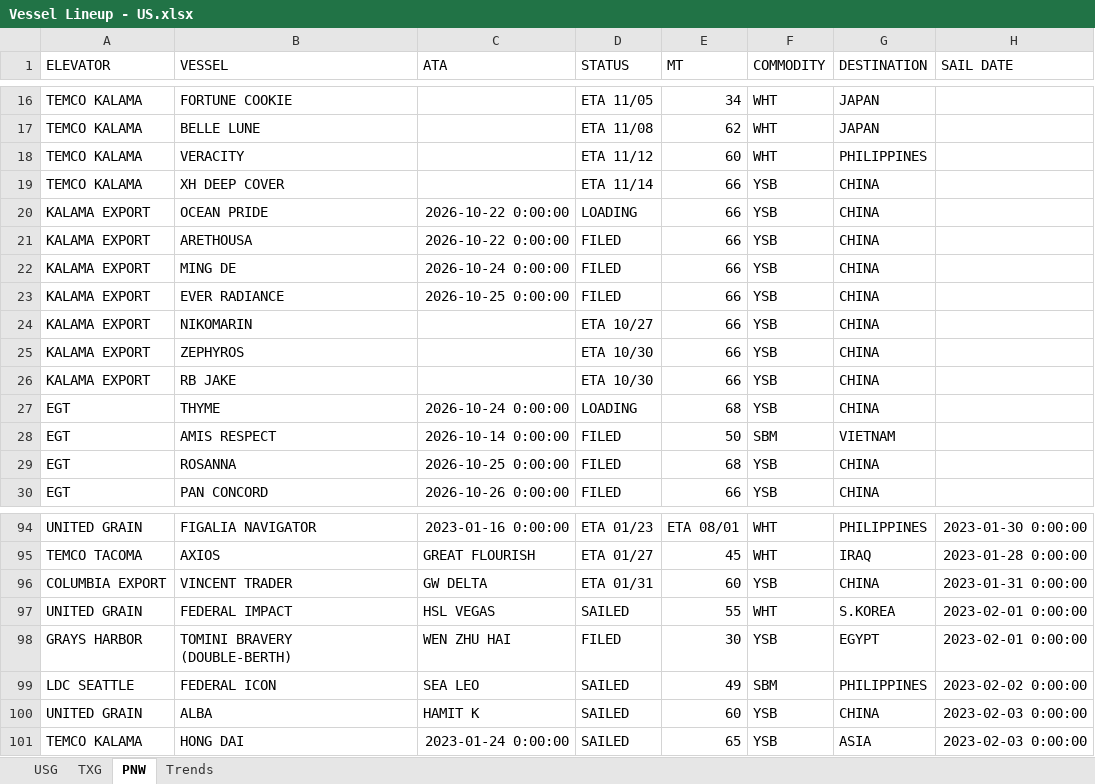
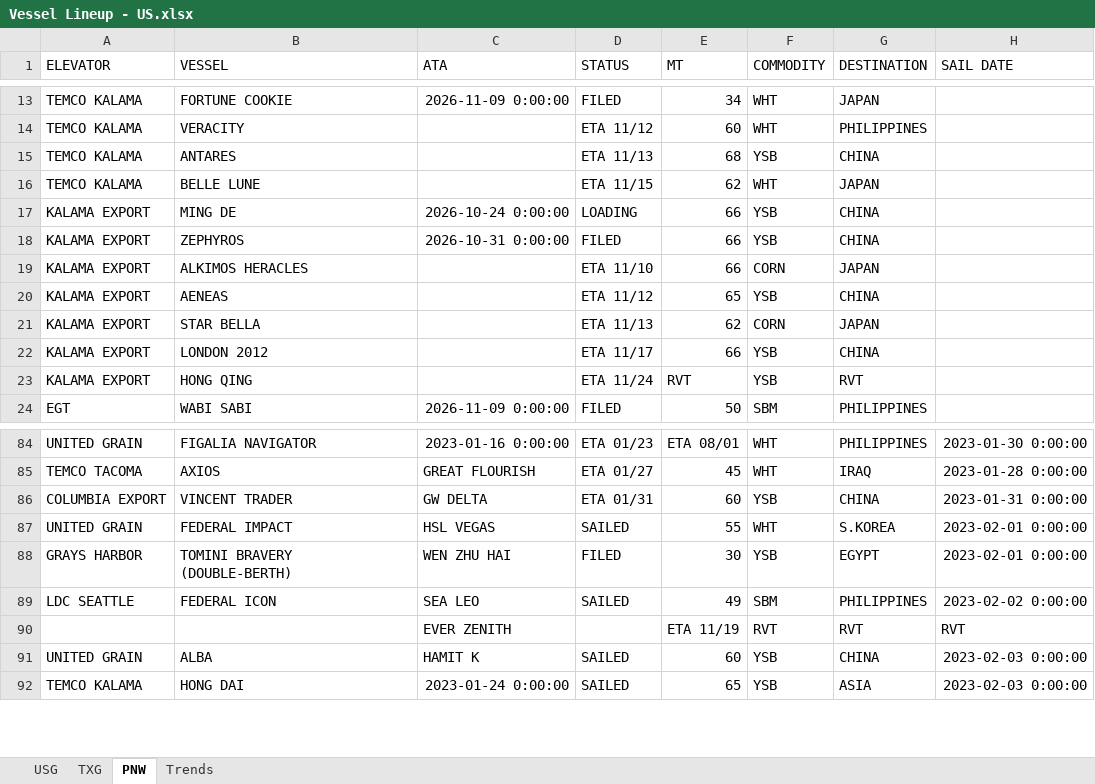
Before and after one commit to JSA-Dashboards/jsa-vessel-lineup-dashboard, an Excel workbook: Vessel Lineup - US.xlsx, sheet PNW, drawn as a sheet; only a part is shown, gaps mark what is left out; values as stored, in another font and other column widths than the file's, no borders; removed rows and columns are numbered as before the commit, all else as after; the diff covers the shown part only; the diff names each change by its address in the sheet, - before the commit and + after, or states it on an @@ line.

Commit message:
Update vessel lineup from Southport: SOUTHPORT GRAIN REPORT - SOUTHPORT LINEUP 11.10.2026

```diff
--- a/Vessel Lineup - US.xlsx (sheet PNW)
+++ b/Vessel Lineup - US.xlsx (sheet PNW)
-C13 (ATA): (empty)
+C13 (ATA): 2026-11-09 0:00:00
-D13 (STATUS): ETA 11/05
+D13 (STATUS): FILED
-row 17: TEMCO KALAMA | BELLE LUNE |  | ETA 11/08 | 62 | WHT | JAPAN
-B15 (VESSEL): XH DEEP COVER
+B15 (VESSEL): ANTARES
-D15 (STATUS): ETA 11/14
+D15 (STATUS): ETA 11/13
-E15 (MT): 66
+E15 (MT): 68
-row 20: KALAMA EXPORT | OCEAN PRIDE | 2026-10-22 0:00:00 | LOADING | 66 | YSB | CHINA
-row 21: KALAMA EXPORT | ARETHOUSA | 2026-10-22 0:00:00 | FILED | 66 | YSB | CHINA
+row 16: TEMCO KALAMA | BELLE LUNE |  | ETA 11/15 | 62 | WHT | JAPAN
-D17 (STATUS): FILED
+D17 (STATUS): LOADING
-B18 (VESSEL): EVER RADIANCE
+B18 (VESSEL): ZEPHYROS
-C18 (ATA): 2026-10-25 0:00:00
+C18 (ATA): 2026-10-31 0:00:00
-B19 (VESSEL): NIKOMARIN
+B19 (VESSEL): ALKIMOS HERACLES
-D19 (STATUS): ETA 10/27
+D19 (STATUS): ETA 11/10
-F19 (COMMODITY): YSB
+F19 (COMMODITY): CORN
-G19 (DESTINATION): CHINA
+G19 (DESTINATION): JAPAN
-B20 (VESSEL): ZEPHYROS
+B20 (VESSEL): AENEAS
-D20 (STATUS): ETA 10/30
+D20 (STATUS): ETA 11/12
-E20 (MT): 66
+E20 (MT): 65
+row 21: KALAMA EXPORT | STAR BELLA |  | ETA 11/13 | 62 | CORN | JAPAN
-B22 (VESSEL): RB JAKE
+B22 (VESSEL): LONDON 2012
-D22 (STATUS): ETA 10/30
+D22 (STATUS): ETA 11/17
-row 27: EGT | THYME | 2026-10-24 0:00:00 | LOADING | 68 | YSB | CHINA
+row 23: KALAMA EXPORT | HONG QING |  | ETA 11/24 | RVT | YSB | RVT
-B24 (VESSEL): AMIS RESPECT
+B24 (VESSEL): WABI SABI
-C24 (ATA): 2026-10-14 0:00:00
+C24 (ATA): 2026-11-09 0:00:00
-G24 (DESTINATION): VIETNAM
+G24 (DESTINATION): PHILIPPINES
-row 29: EGT | ROSANNA | 2026-10-25 0:00:00 | FILED | 68 | YSB | CHINA
-row 30: EGT | PAN CONCORD | 2026-10-26 0:00:00 | FILED | 66 | YSB | CHINA
+row 90:  |  | EVER ZENITH |  | ETA 11/19 | RVT | RVT | RVT
```
Also changed, not shown: 46 added rows, 17 removed rows, 1 moved row and 58 edited cells elsewhere in this sheet, sheet USG, sheet TXG, 1 other file.
